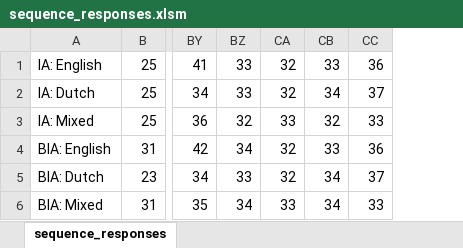
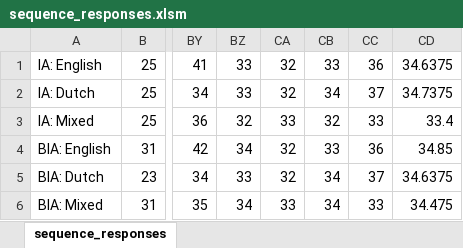
Before and after one commit to CrowVendor/IA-model, an Excel workbook: sequence_responses.xlsm, sheet sequence_responses, drawn as a sheet; only a part is shown, gaps mark what is left out; values as stored, in another font and other column widths than the file's, no borders; charts and pictures not drawn; the diff names each change by its address in the sheet, - before the commit and + after, or states it on an @@ line.

```diff
--- a/sequence_responses.xlsm (sheet sequence_responses)
+++ b/sequence_responses.xlsm (sheet sequence_responses)
+column CD, rows 1-6: 34.6375 | 34.7375 | 33.4 | 34.85 | 34.6375 | 34.475
```
Also changed, not shown: charts or pictures, aunt.xlsm, 9 other files.
